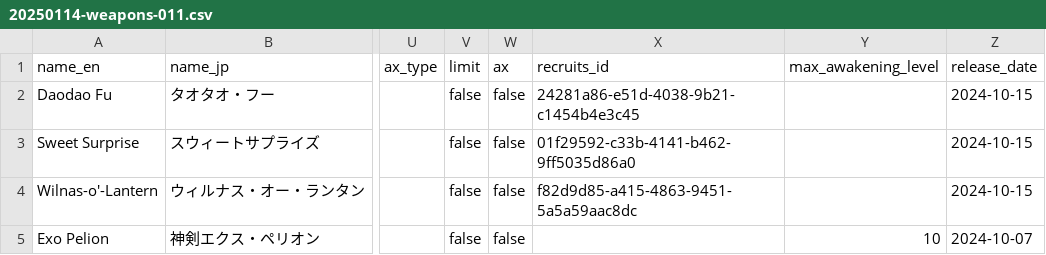
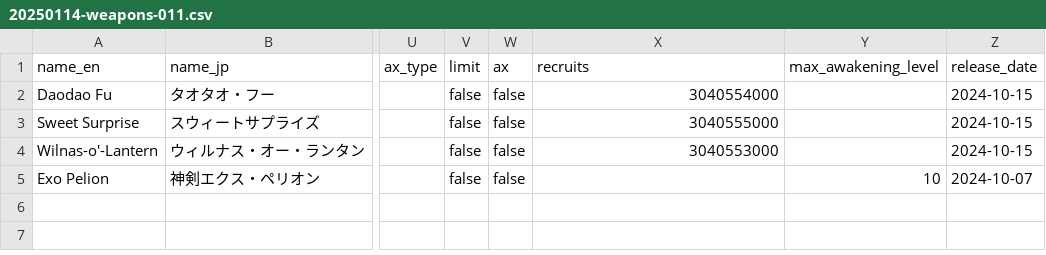
Before and after one commit to jedmund/hensei-api, a CSV file: db/seed/updates/20250114-weapons-011.csv, drawn as a sheet; only a part is shown, gaps mark what is left out; the diff names each change by its address in the sheet, - before the commit and + after, or states it on an @@ line.

```diff
--- a/db/seed/updates/20250114-weapons-011.csv
+++ b/db/seed/updates/20250114-weapons-011.csv
-X1: recruits_id
+X1: recruits
-X2 (recruits): 24281a86-e51d-4038-9b21-c1454b4e3c45
+X2 (recruits): 3040554000
-X3 (recruits): 01f29592-c33b-4141-b462-9ff5035d86a0
+X3 (recruits): 3040555000
-X4 (recruits): f82d9d85-a415-4863-9451-5a5a59aac8dc
+X4 (recruits): 3040553000
```
Also changed, not shown: db/seed/updates/20250113-weapons-001.csv, db/seed/updates/20250113-weapons-003.csv, 10 other files.
